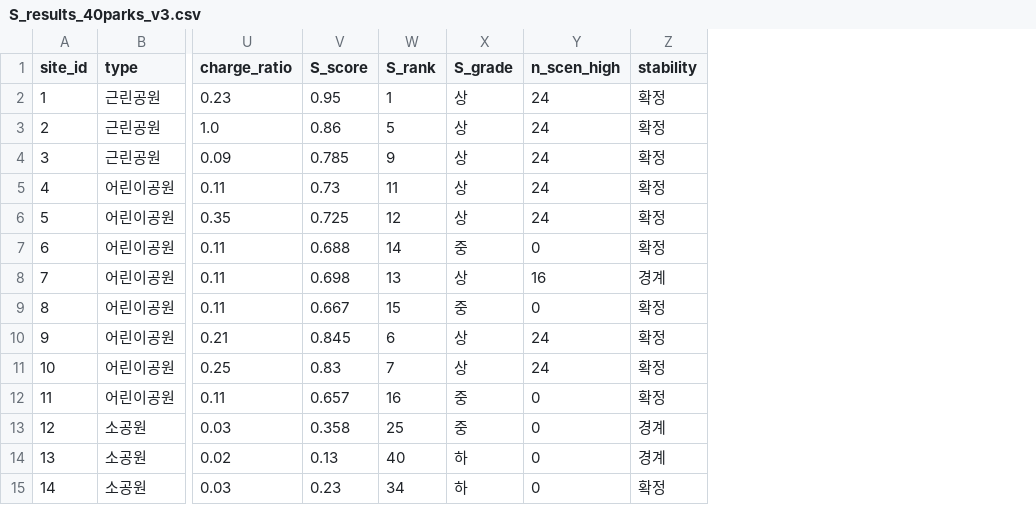
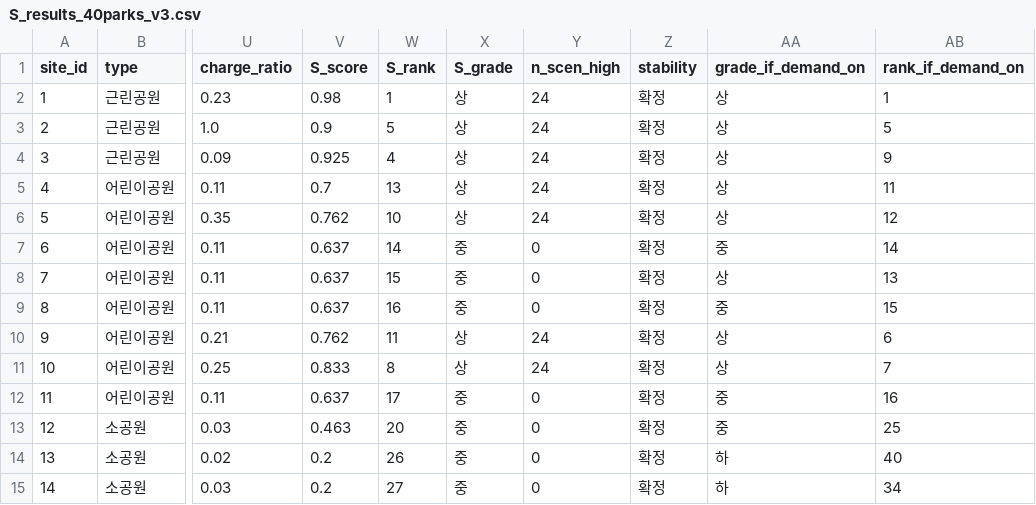
Before and after one commit to jjhksj2020-lgtm/cheongju-park-nbs, a CSV file: need/s/data/S_results_40parks_v3.csv, drawn as a sheet; only a part is shown, gaps mark what is left out; the diff covers the shown part only; the diff names each change by its address in the sheet, - before the commit and + after, or states it on an @@ line.

```diff
--- a/need/s/data/S_results_40parks_v3.csv
+++ b/need/s/data/S_results_40parks_v3.csv
+column AA (grade_if_demand_on), rows 2-15: 상 | 상 | 상 | 상 | 상 | 중 | 상 | 중 | 상 | 상 | 중 | 중 | 하 | 하
+column AB (rank_if_demand_on), rows 2-15: 1 | 5 | 9 | 11 | 12 | 14 | 13 | 15 | 6 | 7 | 16 | 25 | 40 | 34
-V2 (S_score): 0.95
+V2 (S_score): 0.98
-V3 (S_score): 0.86
+V3 (S_score): 0.9
-V4 (S_score): 0.785
+V4 (S_score): 0.925
-W4 (S_rank): 9
+W4 (S_rank): 4
-V5 (S_score): 0.73
+V5 (S_score): 0.7
-W5 (S_rank): 11
+W5 (S_rank): 13
-V6 (S_score): 0.725
+V6 (S_score): 0.762
-W6 (S_rank): 12
+W6 (S_rank): 10
-V7 (S_score): 0.688
+V7 (S_score): 0.637
-V8 (S_score): 0.698
+V8 (S_score): 0.637
-W8 (S_rank): 13
+W8 (S_rank): 15
-X8 (S_grade): 상
+X8 (S_grade): 중
-Y8 (n_scen_high): 16
+Y8 (n_scen_high): 0
-Z8 (stability): 경계
+Z8 (stability): 확정
-V9 (S_score): 0.667
+V9 (S_score): 0.637
-W9 (S_rank): 15
+W9 (S_rank): 16
-V10 (S_score): 0.845
+V10 (S_score): 0.762
-W10 (S_rank): 6
+W10 (S_rank): 11
-V11 (S_score): 0.83
+V11 (S_score): 0.833
-W11 (S_rank): 7
+W11 (S_rank): 8
-V12 (S_score): 0.657
+V12 (S_score): 0.637
-W12 (S_rank): 16
+W12 (S_rank): 17
-V13 (S_score): 0.358
+V13 (S_score): 0.463
-W13 (S_rank): 25
+W13 (S_rank): 20
-Z13:Z14 (stability): 경계
+Z13:Z14 (stability): 확정
-V14 (S_score): 0.13
+V14 (S_score): 0.2
-W14 (S_rank): 40
+W14 (S_rank): 26
-X14:X15 (S_grade): 하
+X14:X15 (S_grade): 중
-V15 (S_score): 0.23
+V15 (S_score): 0.2
-W15 (S_rank): 34
+W15 (S_rank): 27
```
Also changed, not shown: 73 edited cells elsewhere in this file, 8 other files.
